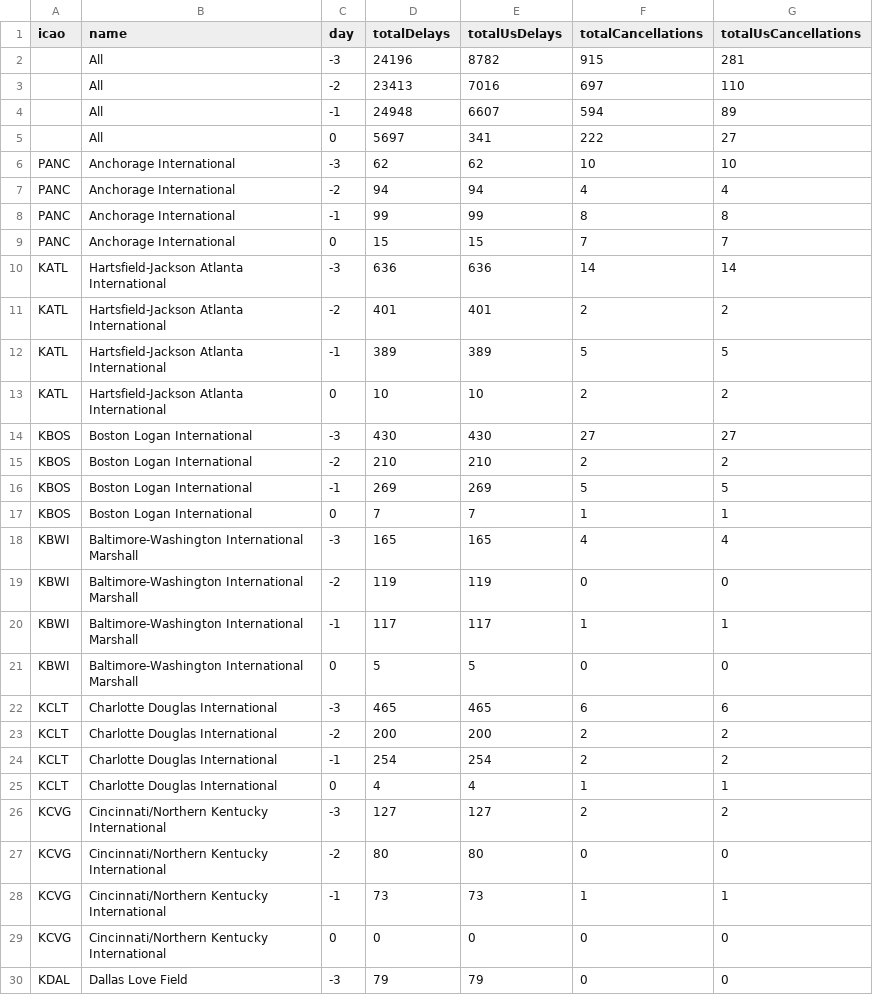
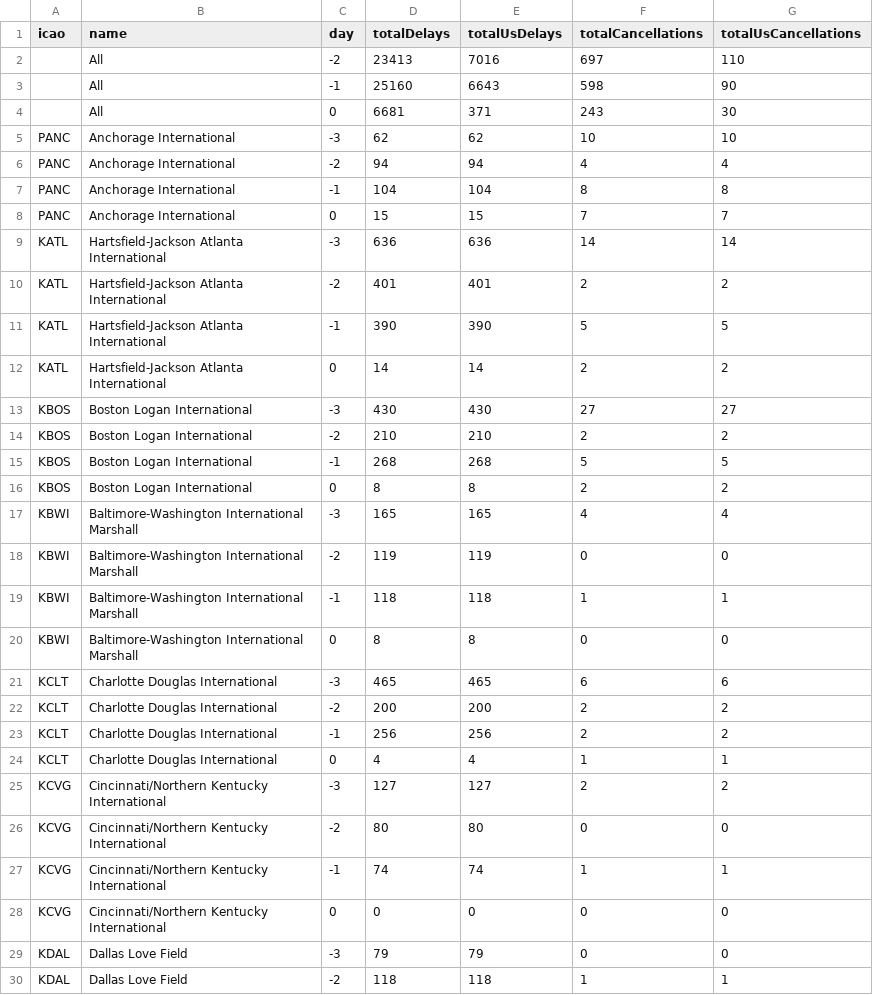
Before and after one commit to erxclau/flightaware, a CSV file: 2025-12-05.csv, drawn as a sheet; only a part is shown; the shorter side is filled out with more unchanged rows; the diff covers the shown part only.

```diff
--- a/2025-12-05.csv
+++ b/2025-12-05.csv
@@ -1,9 +1,8 @@
 icao,name,day,totalDelays,totalUsDelays,totalCancellations,totalUsCancellations
-,All,-3,24196,8782,915,281
 ,All,-2,23413,7016,697,110
-,All,-1,24948,6607,594,89
-,All,0,5697,341,222,27
+,All,-1,25160,6643,598,90
+,All,0,6681,371,243,30
 PANC,Anchorage International,-3,62,62,10,10
 PANC,Anchorage International,-2,94,94,4,4
-PANC,Anchorage International,-1,99,99,8,8
+PANC,Anchorage International,-1,104,104,8,8
 PANC,Anchorage International,0,15,15,7,7
@@ -11,15 +10,15 @@ KATL,Hartsfield-Jackson Atlanta International,-3,636,636,14,14
 KATL,Hartsfield-Jackson Atlanta International,-2,401,401,2,2
-KATL,Hartsfield-Jackson Atlanta International,-1,389,389,5,5
-KATL,Hartsfield-Jackson Atlanta International,0,10,10,2,2
+KATL,Hartsfield-Jackson Atlanta International,-1,390,390,5,5
+KATL,Hartsfield-Jackson Atlanta International,0,14,14,2,2
 KBOS,Boston Logan International,-3,430,430,27,27
 KBOS,Boston Logan International,-2,210,210,2,2
-KBOS,Boston Logan International,-1,269,269,5,5
-KBOS,Boston Logan International,0,7,7,1,1
+KBOS,Boston Logan International,-1,268,268,5,5
+KBOS,Boston Logan International,0,8,8,2,2
 KBWI,Baltimore-Washington International Marshall,-3,165,165,4,4
 KBWI,Baltimore-Washington International Marshall,-2,119,119,0,0
-KBWI,Baltimore-Washington International Marshall,-1,117,117,1,1
-KBWI,Baltimore-Washington International Marshall,0,5,5,0,0
+KBWI,Baltimore-Washington International Marshall,-1,118,118,1,1
+KBWI,Baltimore-Washington International Marshall,0,8,8,0,0
 KCLT,Charlotte Douglas International,-3,465,465,6,6
 KCLT,Charlotte Douglas International,-2,200,200,2,2
-KCLT,Charlotte Douglas International,-1,254,254,2,2
+KCLT,Charlotte Douglas International,-1,256,256,2,2
 KCLT,Charlotte Douglas International,0,4,4,1,1
@@ -27,3 +26,3 @@ KCVG,Cincinnati/Northern Kentucky International,-3,127,127,2,2
 KCVG,Cincinnati/Northern Kentucky International,-2,80,80,0,0
-KCVG,Cincinnati/Northern Kentucky International,-1,73,73,1,1
+KCVG,Cincinnati/Northern Kentucky International,-1,74,74,1,1
 KCVG,Cincinnati/Northern Kentucky International,0,0,0,0,0
```
Also changed, not shown: 96 edited cells elsewhere in this file.
